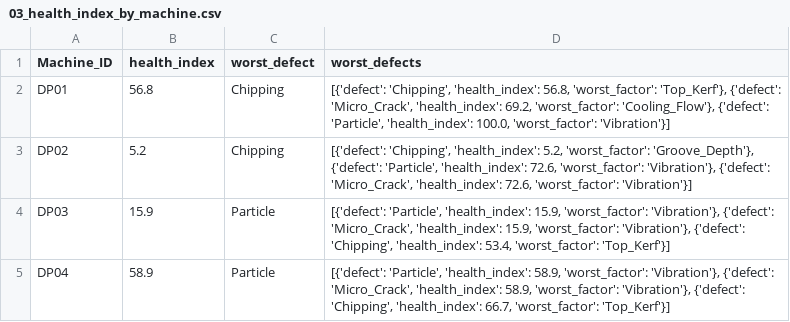
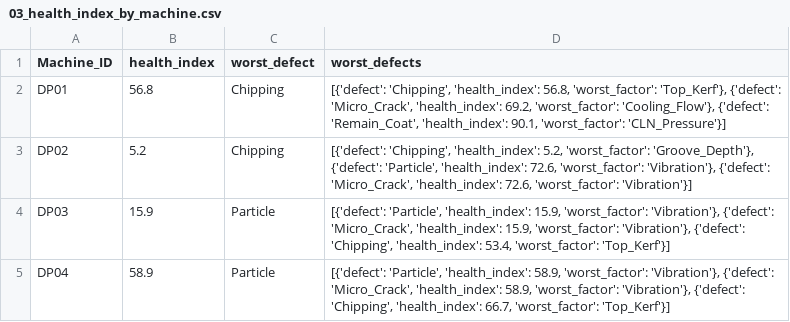
Before and after one commit to Mango-Orange-smoothie/SKSuniC_14th, a CSV file: 26.08.01_Goal5_HealthIndex_Dashboard_김시우/03_health_index_by_machine.csv, drawn as a sheet.

```diff
--- a/26.08.01_Goal5_HealthIndex_Dashboard_김시우/03_health_index_by_machine.csv
+++ b/26.08.01_Goal5_HealthIndex_Dashboard_김시우/03_health_index_by_machine.csv
@@ -1,3 +1,3 @@
 Machine_ID,health_index,worst_defect,worst_defects
-DP01,56.8,Chipping,"[{'defect': 'Chipping', 'health_index': 56.8, 'worst_factor': 'Top_Kerf'}, {'defect': 'Micro_Crack', 'health_index': 69.2, 'worst_factor': 'Cooling_Flow'}, {'defect': 'Particle', 'health_index': 100.0, 'worst_factor': 'Vibration'}]"
+DP01,56.8,Chipping,"[{'defect': 'Chipping', 'health_index': 56.8, 'worst_factor': 'Top_Kerf'}, {'defect': 'Micro_Crack', 'health_index': 69.2, 'worst_factor': 'Cooling_Flow'}, {'defect': 'Remain_Coat', 'health_index': 90.1, 'worst_factor': 'CLN_Pressure'}]"
 DP02,5.2,Chipping,"[{'defect': 'Chipping', 'health_index': 5.2, 'worst_factor': 'Groove_Depth'}, {'defect': 'Particle', 'health_index': 72.6, 'worst_factor': 'Vibration'}, {'defect': 'Micro_Crack', 'health_index': 72.6, 'worst_factor': 'Vibration'}]"
```
Also changed, not shown: 26.08.01_Goal5_HealthIndex_Dashboard_김시우/02_health_index_by_defect.csv, 10 other files.
